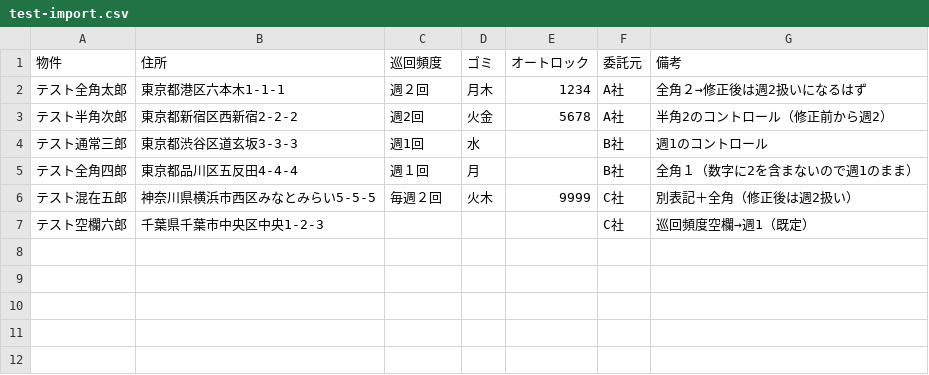
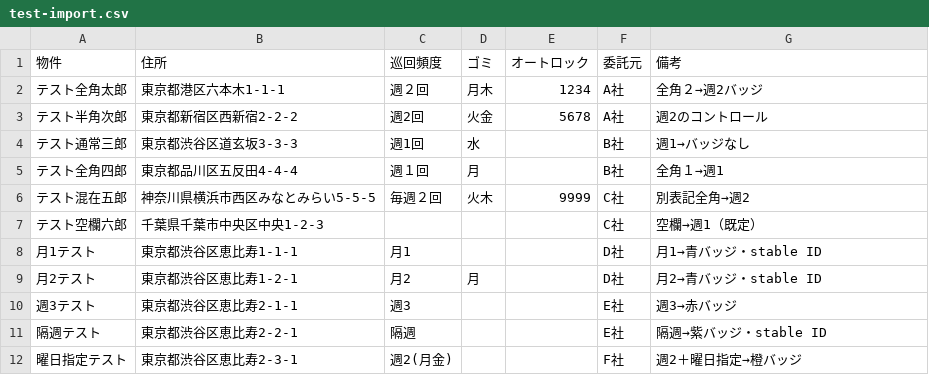
Before and after one commit to kutakuta05/soujikanri, a CSV file: test-import.csv, drawn as a sheet.

```diff
--- a/test-import.csv
+++ b/test-import.csv
@@ -1,7 +1,12 @@
 物件,住所,巡回頻度,ゴミ,オートロック,委託元,備考
-テスト全角太郎,東京都港区六本木1-1-1,週２回,月木,1234,A社,全角２→修正後は週2扱いになるはず
-テスト半角次郎,東京都新宿区西新宿2-2-2,週2回,火金,5678,A社,半角2のコントロール（修正前から週2）
-テスト通常三郎,東京都渋谷区道玄坂3-3-3,週1回,水,,B社,週1のコントロール
-テスト全角四郎,東京都品川区五反田4-4-4,週１回,月,,B社,全角１（数字に2を含まないので週1のまま）
-テスト混在五郎,神奈川県横浜市西区みなとみらい5-5-5,毎週２回,火木,9999,C社,別表記＋全角（修正後は週2扱い）
-テスト空欄六郎,千葉県千葉市中央区中央1-2-3,,,,C社,巡回頻度空欄→週1（既定）
+テスト全角太郎,東京都港区六本木1-1-1,週２回,月木,1234,A社,全角２→週2バッジ
+テスト半角次郎,東京都新宿区西新宿2-2-2,週2回,火金,5678,A社,週2のコントロール
+テスト通常三郎,東京都渋谷区道玄坂3-3-3,週1回,水,,B社,週1→バッジなし
+テスト全角四郎,東京都品川区五反田4-4-4,週１回,月,,B社,全角１→週1
+テスト混在五郎,神奈川県横浜市西区みなとみらい5-5-5,毎週２回,火木,9999,C社,別表記全角→週2
+テスト空欄六郎,千葉県千葉市中央区中央1-2-3,,,,C社,空欄→週1（既定）
+月1テスト,東京都渋谷区恵比寿1-1-1,月1,,,D社,月1→青バッジ・stable ID
+月2テスト,東京都渋谷区恵比寿1-2-1,月2,月,,D社,月2→青バッジ・stable ID
+週3テスト,東京都渋谷区恵比寿2-1-1,週3,,,E社,週3→赤バッジ
+隔週テスト,東京都渋谷区恵比寿2-2-1,隔週,,,E社,隔週→紫バッジ・stable ID
+曜日指定テスト,東京都渋谷区恵比寿2-3-1,週2(月金),,,F社,週2＋曜日指定→橙バッジ
```
Also changed, not shown: 1 other file.
